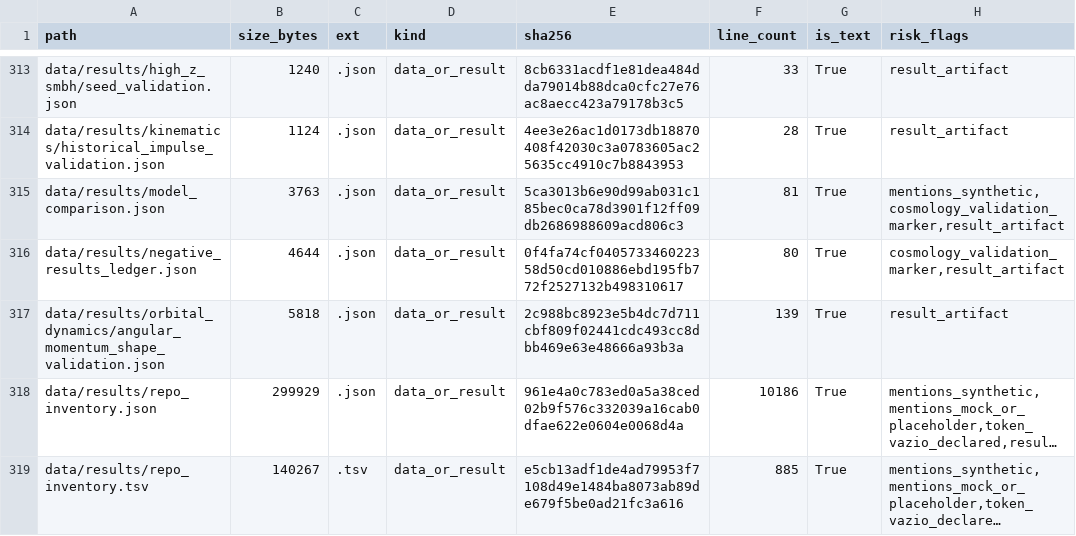
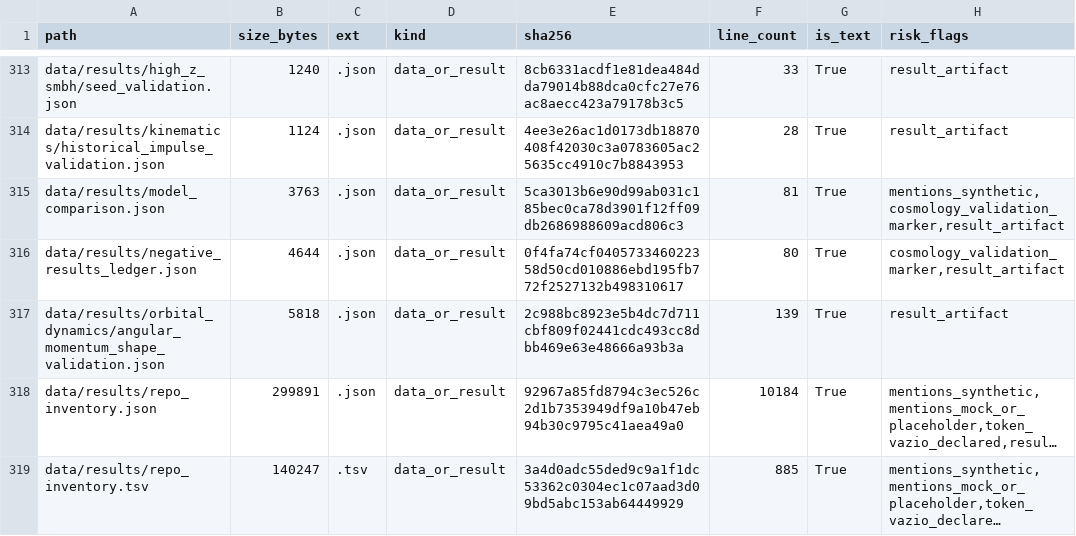
Before and after one commit to rafaelmeloreisnovo/relativity-living-light, a TSV file: data/results/repo_inventory.tsv, drawn as a sheet; only a part is shown, gaps mark what is left out; long unchanged cells end in …; the diff covers the shown part only; the diff names each change by its address in the sheet, - before the commit and + after, or states it on an @@ line.

```diff
--- a/data/results/repo_inventory.tsv
+++ b/data/results/repo_inventory.tsv
-B318 (size_bytes): 299929
+B318 (size_bytes): 299891
-E318 (sha256): 961e4a0c783ed0a5a38ced02b9f576c332039a16cab0dfae622e0604e0068d4a
+E318 (sha256): 92967a85fd8794c3ec526c2d1b7353949df9a10b47eb94b30c9795c41aea49a0
-F318 (line_count): 10186
+F318 (line_count): 10184
-B319 (size_bytes): 140267
+B319 (size_bytes): 140247
-E319 (sha256): e5cb13adf1de4ad79953f7108d49e1484ba8073ab89de679f5be0ad21fc3a616
+E319 (sha256): 3a4d0adc55ded9c9a1f1dc53362c0304ec1c07aad3d09bd5abc153ab64449929
```
Also changed, not shown: 1 added row and 5 edited cells elsewhere in this file, 5 other files.
